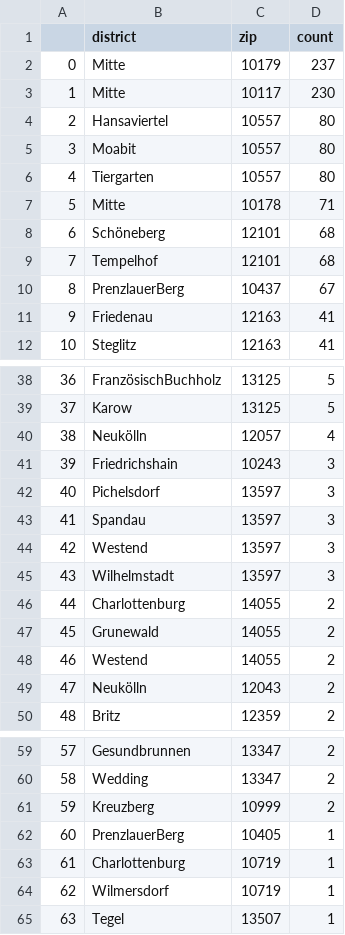
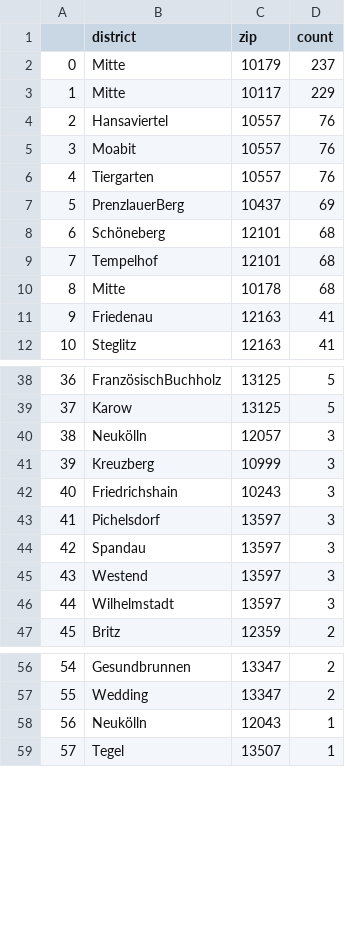
Before and after one commit to demodiff/berlin, a CSV file: data/stats-zips.csv, drawn as a sheet; only a part is shown, gaps mark what is left out; removed rows and columns are numbered as before the commit, all else as after; the diff covers the shown part only; the diff names each change by its address in the sheet, - before the commit and + after, or states it on an @@ line.

```diff
--- a/data/stats-zips.csv
+++ b/data/stats-zips.csv
-D3 (count): 230
+D3 (count): 229
-D4:D6 (count): 80
+D4:D6 (count): 76
-row 7: 5 | Mitte | 10178 | 71
+row 7: 5 | PrenzlauerBerg | 10437 | 69
-row 10: 8 | PrenzlauerBerg | 10437 | 67
+row 10: 8 | Mitte | 10178 | 68
@@ column A renumbered from row 27 down @@
-D40 (count): 4
+D40 (count): 3
+row 41: 39 | Kreuzberg | 10999 | 3
-row 46: 44 | Charlottenburg | 14055 | 2
-row 47: 45 | Grunewald | 14055 | 2
-row 48: 46 | Westend | 14055 | 2
-row 49: 47 | Neukölln | 12043 | 2
-row 61: 59 | Kreuzberg | 10999 | 2
-row 62: 60 | PrenzlauerBerg | 10405 | 1
-row 63: 61 | Charlottenburg | 10719 | 1
-row 64: 62 | Wilmersdorf | 10719 | 1
+row 58: 56 | Neukölln | 12043 | 1
```
Also changed, not shown: 8 added rows, 1 removed row and 4 edited cells elsewhere in this file, 1 other file.
